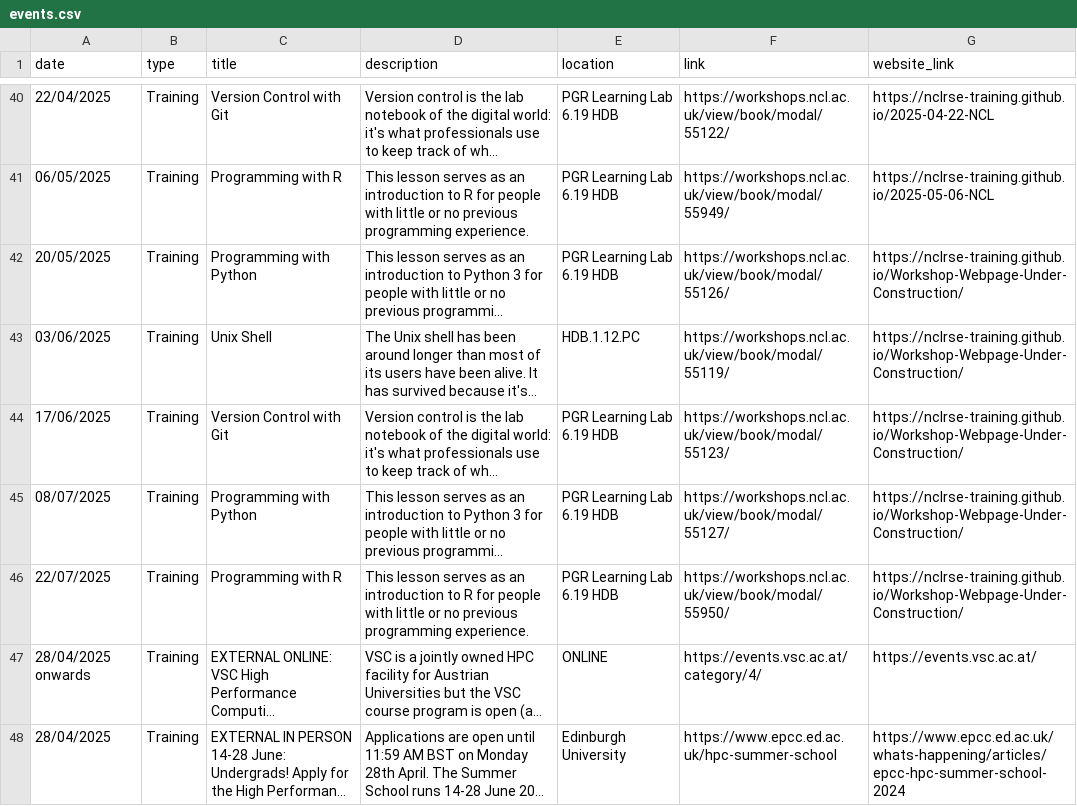
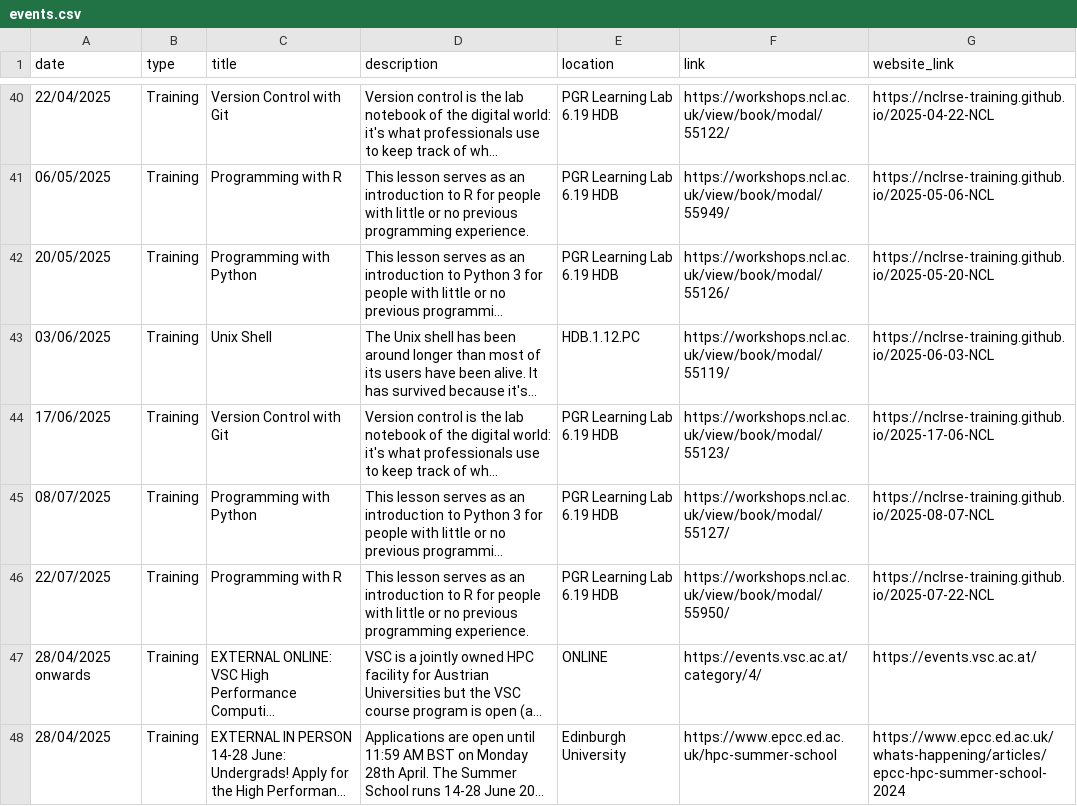
Before and after one commit to NewcastleRSE/rse-team-website, a CSV file: _data/events.csv, drawn as a sheet; only a part is shown, gaps mark what is left out; long unchanged cells end in …; the diff names each change by its address in the sheet, - before the commit and + after, or states it on an @@ line.

Commit message:
Update events.csv

```diff
--- a/_data/events.csv
+++ b/_data/events.csv
-G42 (website_link): https://nclrse-training.github.io/Workshop-Webpage-Under-Construction/
+G42 (website_link): https://nclrse-training.github.io/2025-05-20-NCL
-G43 (website_link): https://nclrse-training.github.io/Workshop-Webpage-Under-Construction/
+G43 (website_link): https://nclrse-training.github.io/2025-06-03-NCL
-G44 (website_link): https://nclrse-training.github.io/Workshop-Webpage-Under-Construction/
+G44 (website_link): https://nclrse-training.github.io/2025-17-06-NCL
-G45 (website_link): https://nclrse-training.github.io/Workshop-Webpage-Under-Construction/
+G45 (website_link): https://nclrse-training.github.io/2025-08-07-NCL
-G46 (website_link): https://nclrse-training.github.io/Workshop-Webpage-Under-Construction/
+G46 (website_link): https://nclrse-training.github.io/2025-07-22-NCL
```
